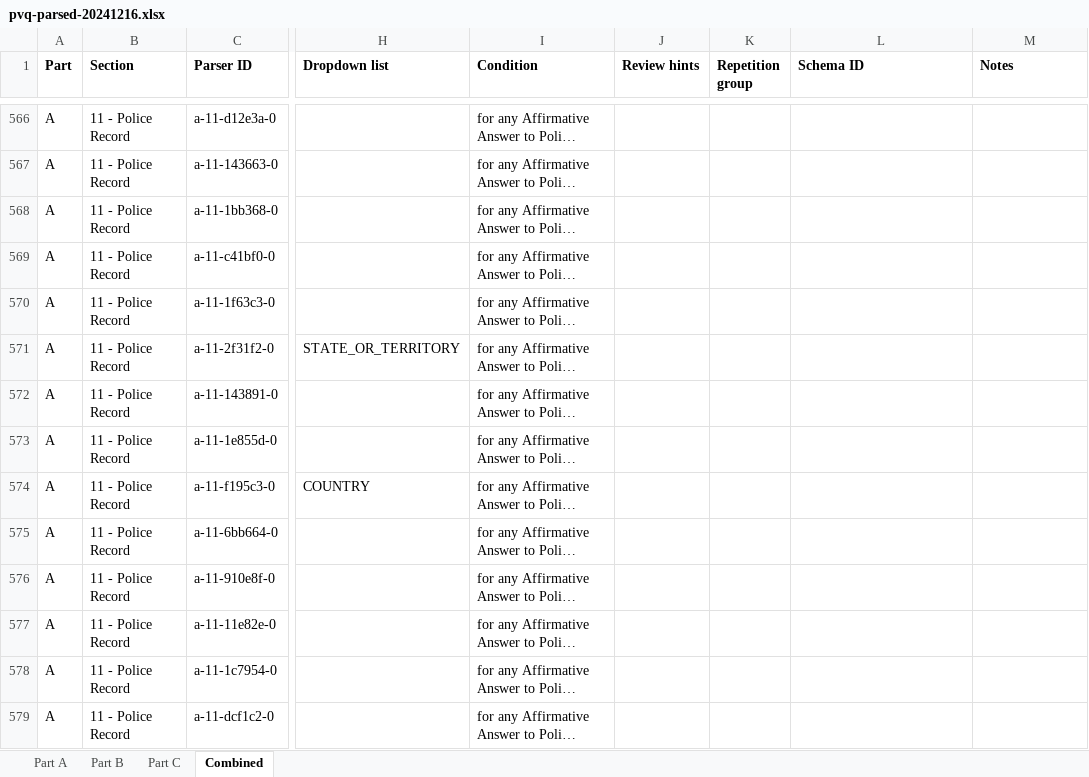
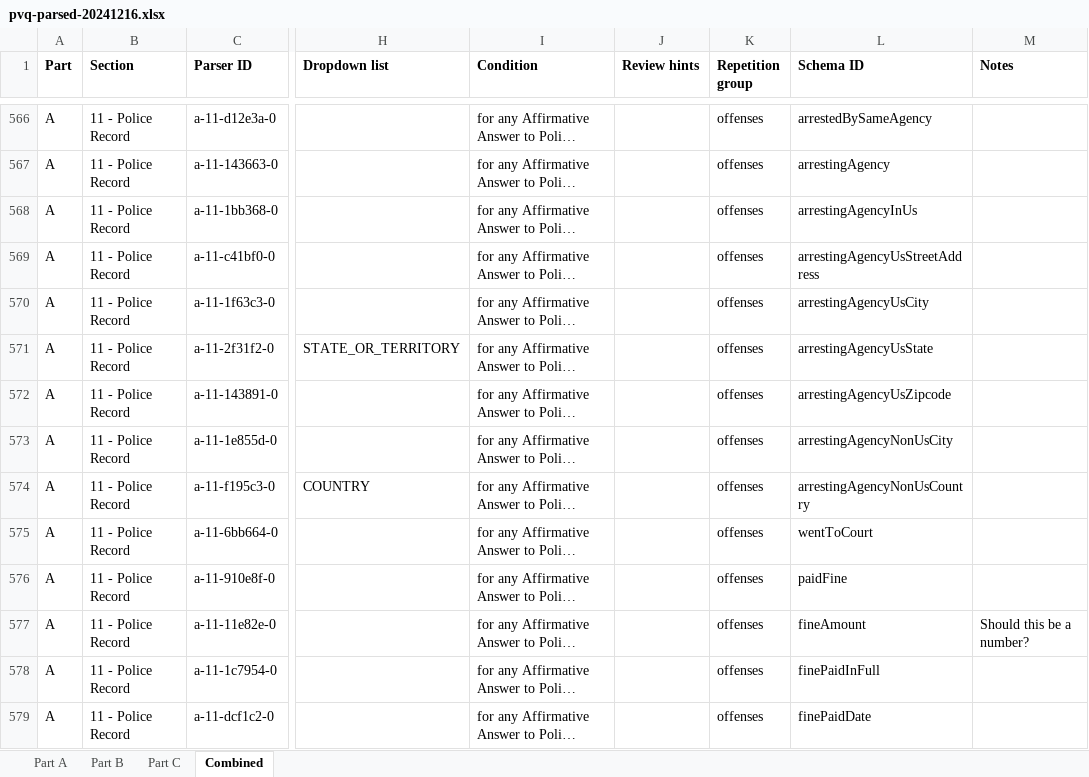
Before and after one commit to dds-nbis/pvq-schema, an Excel workbook: schema-generation/data/pvq-parsed-20241216.xlsx, sheet Combined, drawn as a sheet; only a part is shown, gaps mark what is left out; long unchanged cells end in …; values as stored, in another font and other column widths than the file's, no borders; the diff covers the shown part only; the diff names each change by its address in the sheet, - before the commit and + after, or states it on an @@ line.

```diff
--- a/schema-generation/data/pvq-parsed-20241216.xlsx (sheet Combined)
+++ b/schema-generation/data/pvq-parsed-20241216.xlsx (sheet Combined)
-K566:K579 (Repetition group): (empty)
+K566:K579 (Repetition group): offenses
-L566 (Schema ID): (empty)
+L566 (Schema ID): arrestedBySameAgency
-L567 (Schema ID): (empty)
+L567 (Schema ID): arrestingAgency
-L568 (Schema ID): (empty)
+L568 (Schema ID): arrestingAgencyInUs
-L569 (Schema ID): (empty)
+L569 (Schema ID): arrestingAgencyUsStreetAddress
-L570 (Schema ID): (empty)
+L570 (Schema ID): arrestingAgencyUsCity
-L571 (Schema ID): (empty)
+L571 (Schema ID): arrestingAgencyUsState
-L572 (Schema ID): (empty)
+L572 (Schema ID): arrestingAgencyUsZipcode
-L573 (Schema ID): (empty)
+L573 (Schema ID): arrestingAgencyNonUsCity
-L574 (Schema ID): (empty)
+L574 (Schema ID): arrestingAgencyNonUsCountry
-L575 (Schema ID): (empty)
+L575 (Schema ID): wentToCourt
-L576 (Schema ID): (empty)
+L576 (Schema ID): paidFine
-L577 (Schema ID): (empty)
+L577 (Schema ID): fineAmount
-M577 (Notes): (empty)
+M577 (Notes): Should this be a number?
-L578 (Schema ID): (empty)
+L578 (Schema ID): finePaidInFull
-L579 (Schema ID): (empty)
+L579 (Schema ID): finePaidDate
```
Also changed, not shown: 201 edited cells elsewhere in this sheet.
